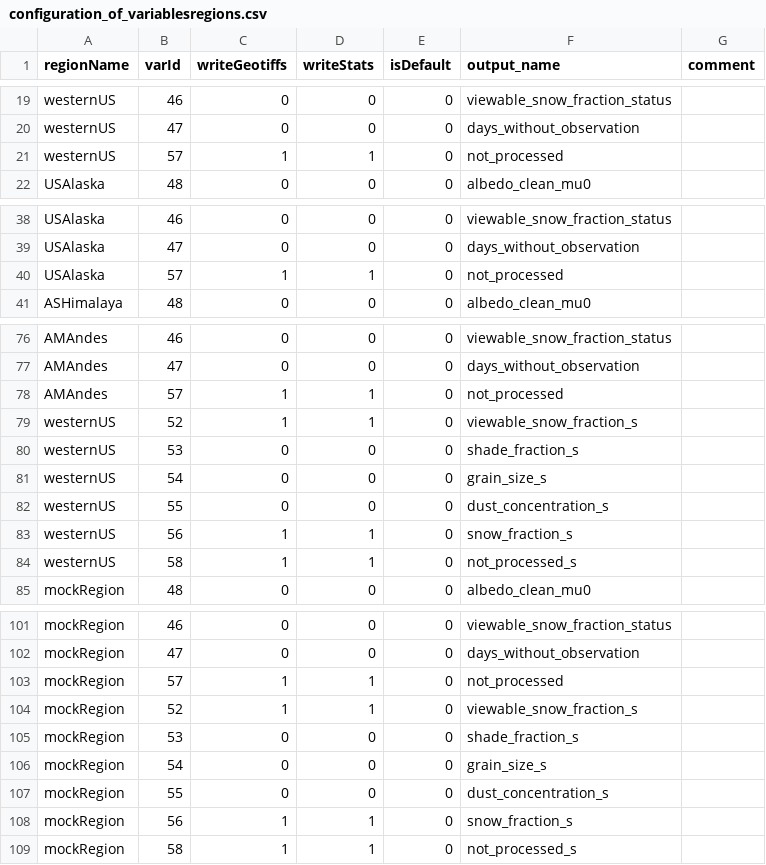
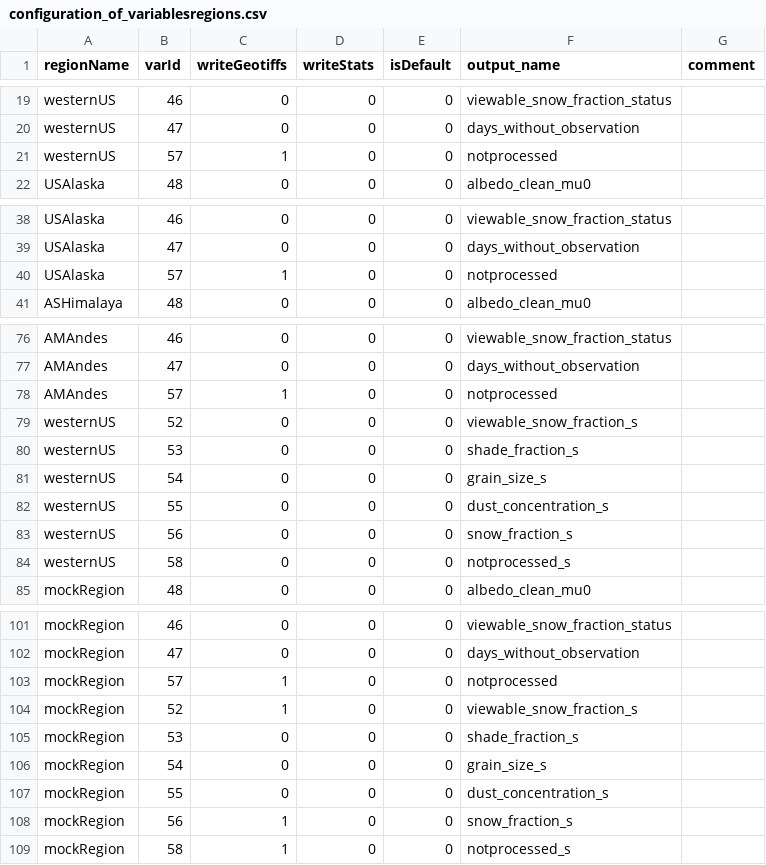
Before and after one commit to RittgerLabGroup/SPIRES_2025_0_1, a CSV file: tbx/conf/configuration_of_variablesregions.csv, drawn as a sheet; only a part is shown, gaps mark what is left out; the diff covers the shown part only.

Commit message:
conf_variablesregions: set notprocessed and spires var to 0 for writeStats

```diff
--- a/tbx/conf/configuration_of_variablesregions.csv
+++ b/tbx/conf/configuration_of_variablesregions.csv
@@ -22,3 +22,3 @@ westernUS,46,0,0,0,viewable_snow_fraction_status,
 westernUS,47,0,0,0,days_without_observation,
-westernUS,57,1,1,0,not_processed,
+westernUS,57,1,0,0,notprocessed,
 USAlaska,48,0,0,0,albedo_clean_mu0,
@@ -41,3 +41,3 @@ USAlaska,46,0,0,0,viewable_snow_fraction_status,
 USAlaska,47,0,0,0,days_without_observation,
-USAlaska,57,1,1,0,not_processed,
+USAlaska,57,1,0,0,notprocessed,
 ASHimalaya,48,0,0,0,albedo_clean_mu0,
@@ -79,4 +79,4 @@ AMAndes,46,0,0,0,viewable_snow_fraction_status,
 AMAndes,47,0,0,0,days_without_observation,
-AMAndes,57,1,1,0,not_processed,
-westernUS,52,1,1,0,viewable_snow_fraction_s,
+AMAndes,57,1,0,0,notprocessed,
+westernUS,52,0,0,0,viewable_snow_fraction_s,
 westernUS,53,0,0,0,shade_fraction_s,
@@ -84,4 +84,4 @@ westernUS,54,0,0,0,grain_size_s,
 westernUS,55,0,0,0,dust_concentration_s,
-westernUS,56,1,1,0,snow_fraction_s,
-westernUS,58,1,1,0,not_processed_s,
+westernUS,56,0,0,0,snow_fraction_s,
+westernUS,58,0,0,0,notprocessed_s,
 mockRegion,48,0,0,0,albedo_clean_mu0,
@@ -104,4 +104,4 @@ mockRegion,46,0,0,0,viewable_snow_fraction_status,
 mockRegion,47,0,0,0,days_without_observation,
-mockRegion,57,1,1,0,not_processed,
-mockRegion,52,1,1,0,viewable_snow_fraction_s,
+mockRegion,57,1,0,0,notprocessed,
+mockRegion,52,1,0,0,viewable_snow_fraction_s,
 mockRegion,53,0,0,0,shade_fraction_s,
@@ -109,3 +109,3 @@ mockRegion,54,0,0,0,grain_size_s,
 mockRegion,55,0,0,0,dust_concentration_s,
-mockRegion,56,1,1,0,snow_fraction_s,
-mockRegion,58,1,1,0,not_processed_s,
+mockRegion,56,1,0,0,snow_fraction_s,
+mockRegion,58,1,0,0,notprocessed_s,
```
Also changed, not shown: 2 edited cells elsewhere in this file.
